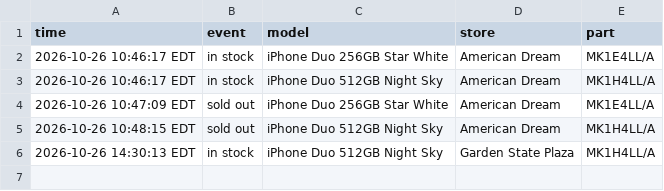
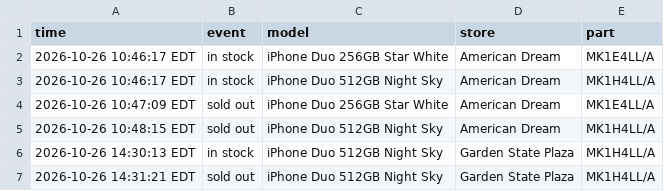
Before and after one commit to abkicks516/iphone-duo-monitor, a CSV file: stock-history-nyc-nj.csv, drawn as a sheet; the diff names each change by its address in the sheet, - before the commit and + after, or states it on an @@ line.

Commit message:
Stock history: 0 in, 1 out

```diff
--- a/stock-history-nyc-nj.csv
+++ b/stock-history-nyc-nj.csv
+row 7: 2026-10-26 14:31:21 EDT | sold out | iPhone Duo 512GB Night Sky | Garden State Plaza | MK1H4LL/A
```
